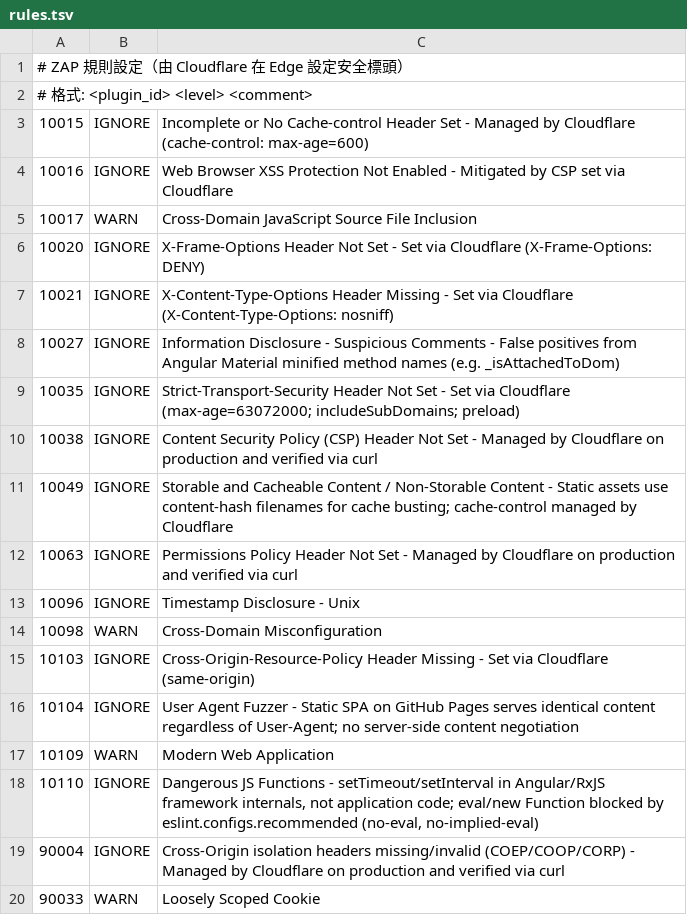
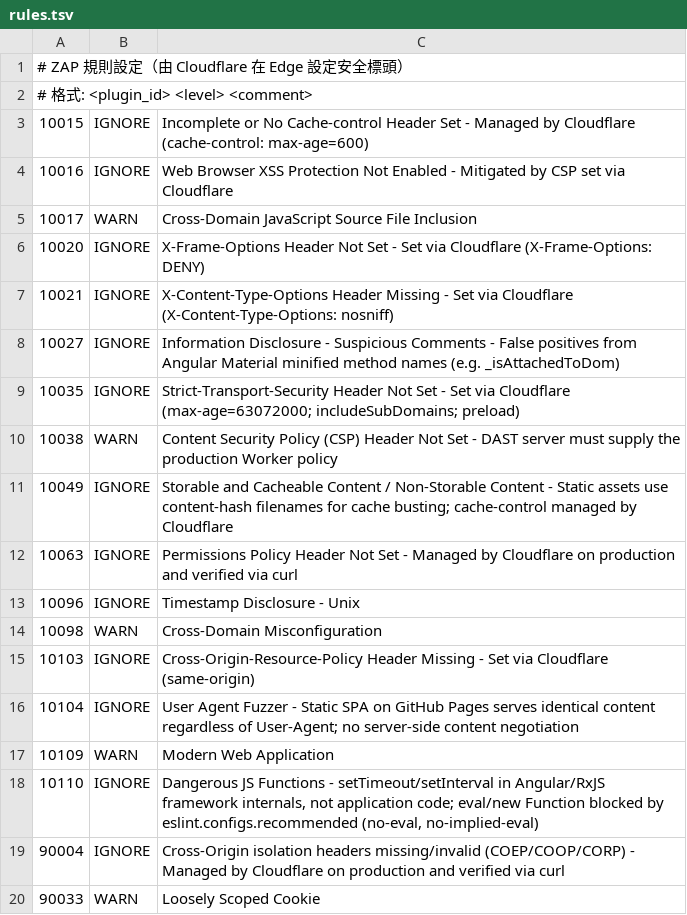
Before and after one commit to Willseed/report-via-mobile, a TSV file: .zap/rules.tsv, drawn as a sheet.

```diff
--- a/.zap/rules.tsv
+++ b/.zap/rules.tsv
@@ -9,3 +9,3 @@
 10035	IGNORE	Strict-Transport-Security Header Not Set - Set via Cloudflare (max-age=63072000; includeSubDomains; preload)
-10038	IGNORE	Content Security Policy (CSP) Header Not Set - Managed by Cloudflare on production and verified via curl
+10038	WARN	Content Security Policy (CSP) Header Not Set - DAST server must supply the production Worker policy
 10049	IGNORE	Storable and Cacheable Content / Non-Storable Content - Static assets use content-hash filenames for cache busting; cache-control managed by Cloudflare
```
Also changed, not shown: 13 other files.
